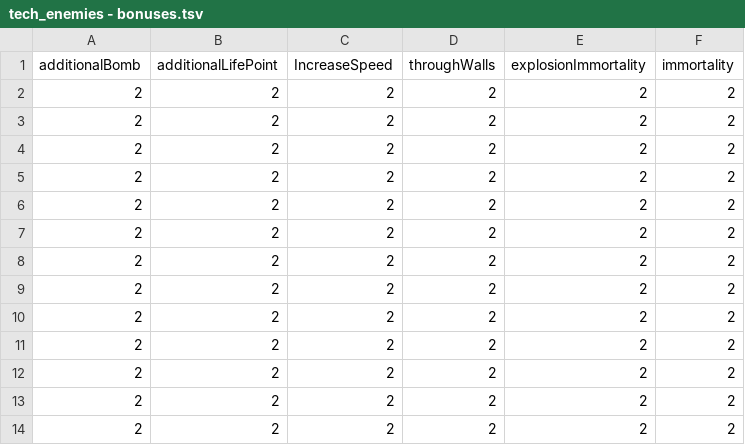
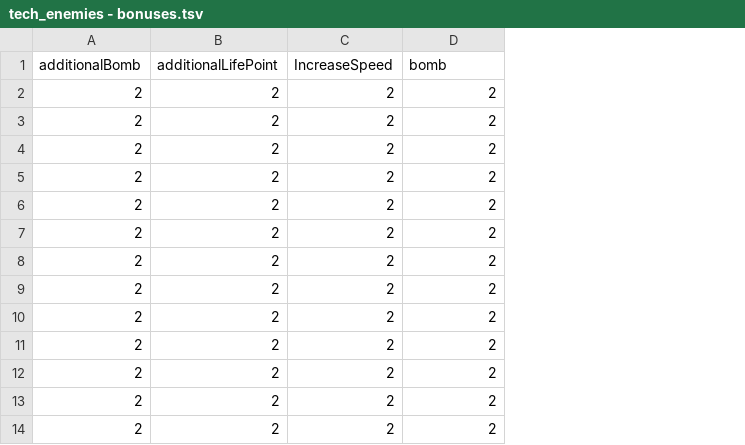
Before and after one commit to Kapito000/Bomberman, a TSV file: src/Bomberman - Ton Cats/Assets/Static data/tsv_data/Bonuses/tech_enemies - bonuses.tsv, drawn as a sheet; only a part is shown; the diff names each change by its address in the sheet, - before the commit and + after, or states it on an @@ line.

Commit message:
Adds the data wrapped into the scriptable object.

```diff
--- a/src/Bomberman - Ton Cats/Assets/Static data/tsv_data/Bonuses/tech_enemies - bonuses.tsv
+++ b/src/Bomberman - Ton Cats/Assets/Static data/tsv_data/Bonuses/tech_enemies - bonuses.tsv
-column E (explosionImmortality), rows 2-14: all 2
-column F (immortality), rows 2-14: all 2
-D1: throughWalls
+D1: bomb
```
Also changed, not shown: 6 other files.
